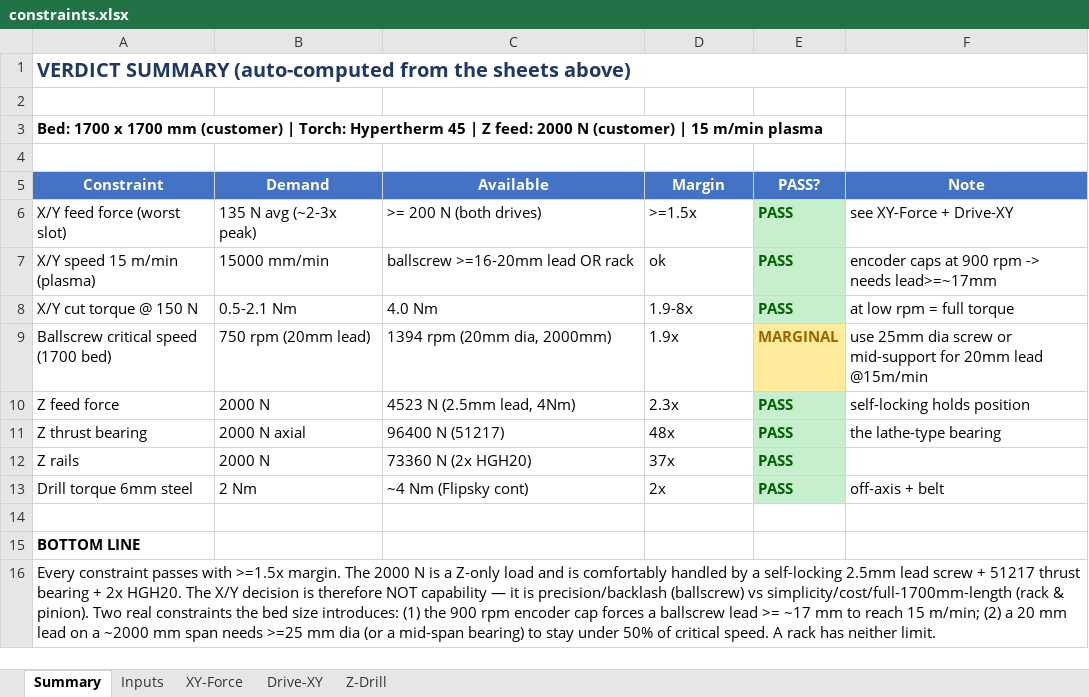
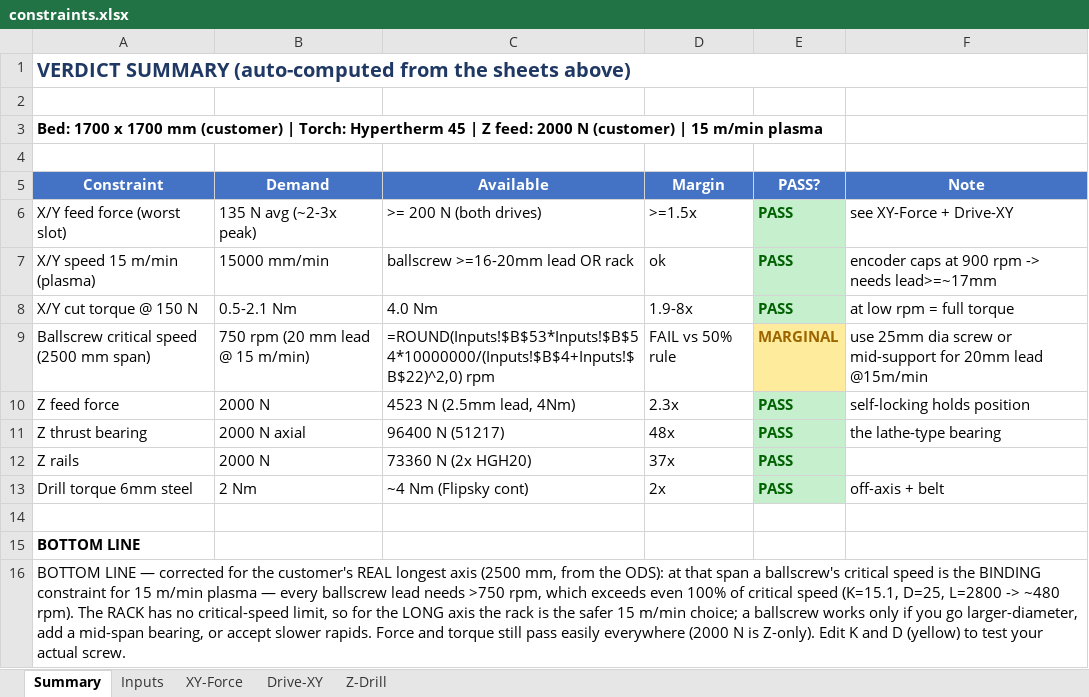
Before and after one commit to takacsjd/OSEPlasmaTable, an Excel workbook: spreadsheet/constraints.xlsx, sheet Summary, drawn as a sheet; values as stored, in another font and other column widths than the file's, no borders; formulas without a stored value are shown as written; removed rows and columns are numbered as before the commit, all else as after; the diff names each change by its address in the sheet, - before the commit and + after, or states it on an @@ line.

Commit message:
Ingest customer ODS: Powermax 65, LinuxCNC+Mesa, X1600xY2500, critical-speed finding
- README: customer spec table from Plasma Table Constraints.ods; correct torch
  (Powermax 65, customer supplies) and control stack (LinuxCNC Qtplasmac + SheetCAM +
  Mesa 7i76e + THCAD-5/10); envelope 1000x2000 min / X1600xY2500 outer (the chat's
  1700x1700 was material on hand, not the envelope).
- spreadsheet/constraints.xlsx: Inputs now carries ODS customer spec + feature list;
  B4 longest axis -> 2500 mm (governing span); critical-speed formula corrected to the
  standard Nc=K*D/L^2*1e7 with K (15.1 fixed-supported) and D (25 mm) as cross-checkable
  inputs. Verdict: ballscrew critical speed FAILS at 2500 mm span for 15 m/min plasma;
  rack has no critical-speed limit -> rack preferred for the long axis.

```diff
--- a/spreadsheet/constraints.xlsx (sheet Summary)
+++ b/spreadsheet/constraints.xlsx (sheet Summary)
-row 9: Ballscrew critical speed (1700 bed) | 750 rpm (20mm lead) | 1394 rpm (20mm dia, 2000mm) | 1.9x | MARGINAL | use 25mm dia screw or mid-support for 20mm lead @15m/min
+row 9: Ballscrew critical speed (2500 mm span) | 750 rpm (20 mm lead @ 15 m/min) | =ROUND(Inputs!$B$53*Inputs!$B$54*10000000/(Inputs!$B$4+Inputs!$B$22)^2,0) rpm | FAIL vs 50% rule | MARGINAL | use 25mm dia screw or mid-support for 20mm lead @15m/min
-A16 (Constraint): Every constraint passes with >=1.5x margin. The 2000 N is a Z-only load and is comfortably handled by a self-locking 2.5mm lead screw + 51217 thrust bearing + 2x HGH20. The X/Y decision is therefore NOT capability — it is precision/backlash (ballscrew) vs simplicity/cost/full-1700mm-length (rack & pinion). Two real constraints the bed size introduces: (1) the 900 rpm encoder cap forces a ballscrew lead >= ~17 mm to reach 15 m/min; (2) a 20 mm lead on a ~2000 mm span needs >=25 mm dia (or a mid-span bearing) to stay under 50% of critical speed. A rack has neither limit.
+A16 (Constraint): BOTTOM LINE — corrected for the customer's REAL longest axis (2500 mm, from the ODS): at that span a ballscrew's critical speed is the BINDING constraint for 15 m/min plasma — every ballscrew lead needs >750 rpm, which exceeds even 100% of critical speed (K=15.1, D=25, L=2800 -> ~480 rpm). The RACK has no critical-speed limit, so for the LONG axis the rack is the safer 15 m/min choice; a ballscrew works only if you go larger-diameter, add a mid-span bearing, or accept slower rapids. Force and torque still pass easily everywhere (2000 N is Z-only). Edit K and D (yellow) to test your actual screw.
```
Also changed, not shown: sheet Inputs, sheet Drive-XY, 1 other file.
